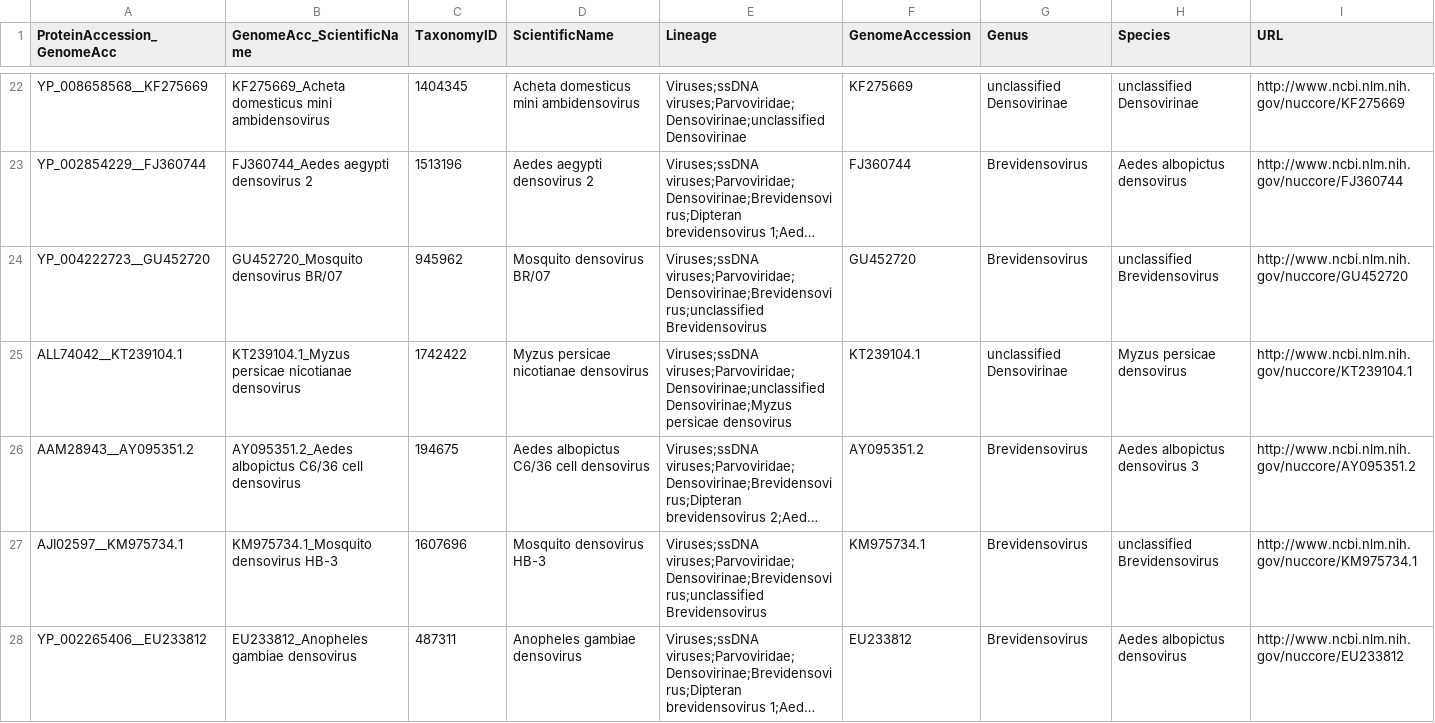
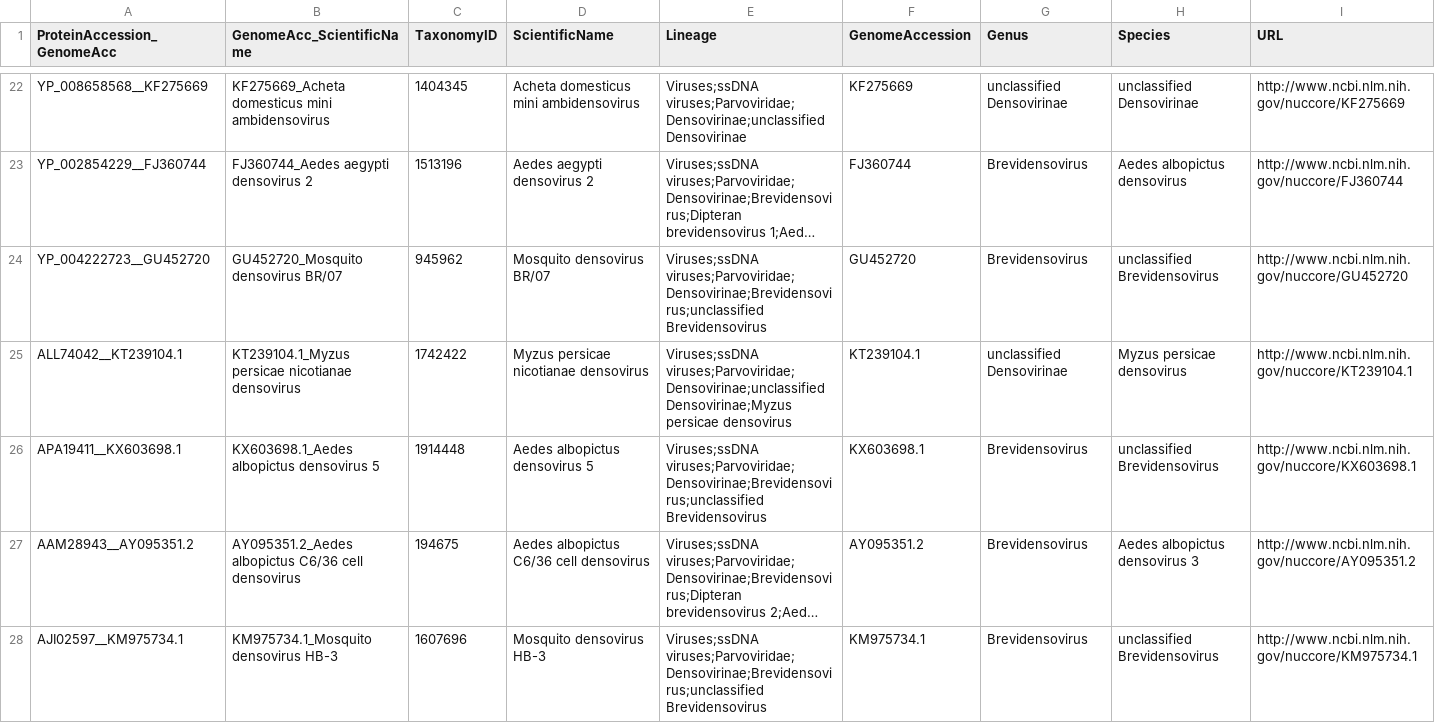
Before and after one commit to anilthanki/ViCTreeView, a CSV file: data/Densovirinae_label.csv, drawn as a sheet; only a part is shown, gaps mark what is left out; the shorter side is filled out with more unchanged rows; long unchanged cells end in …; the diff names each change by its address in the sheet, - before the commit and + after, or states it on an @@ line.

```diff
--- a/data/Densovirinae_label.csv
+++ b/data/Densovirinae_label.csv
+row 26: APA19411__KX603698.1 | KX603698.1_Aedes albopictus densovirus 5 | 1914448 | Aedes albopictus densovirus 5 | Viruses;ssDNA viruses;Parvoviridae;Densovirinae;Brevidensovirus;unclassified Brevidensovirus | KX603698.1 | Brevidensovirus | unclassified Brevidensovirus | http://www.ncbi.nlm.nih.gov/nuccore/KX603698.1
```
Also changed, not shown: data/Densovirinae.csv, 1 other file.
